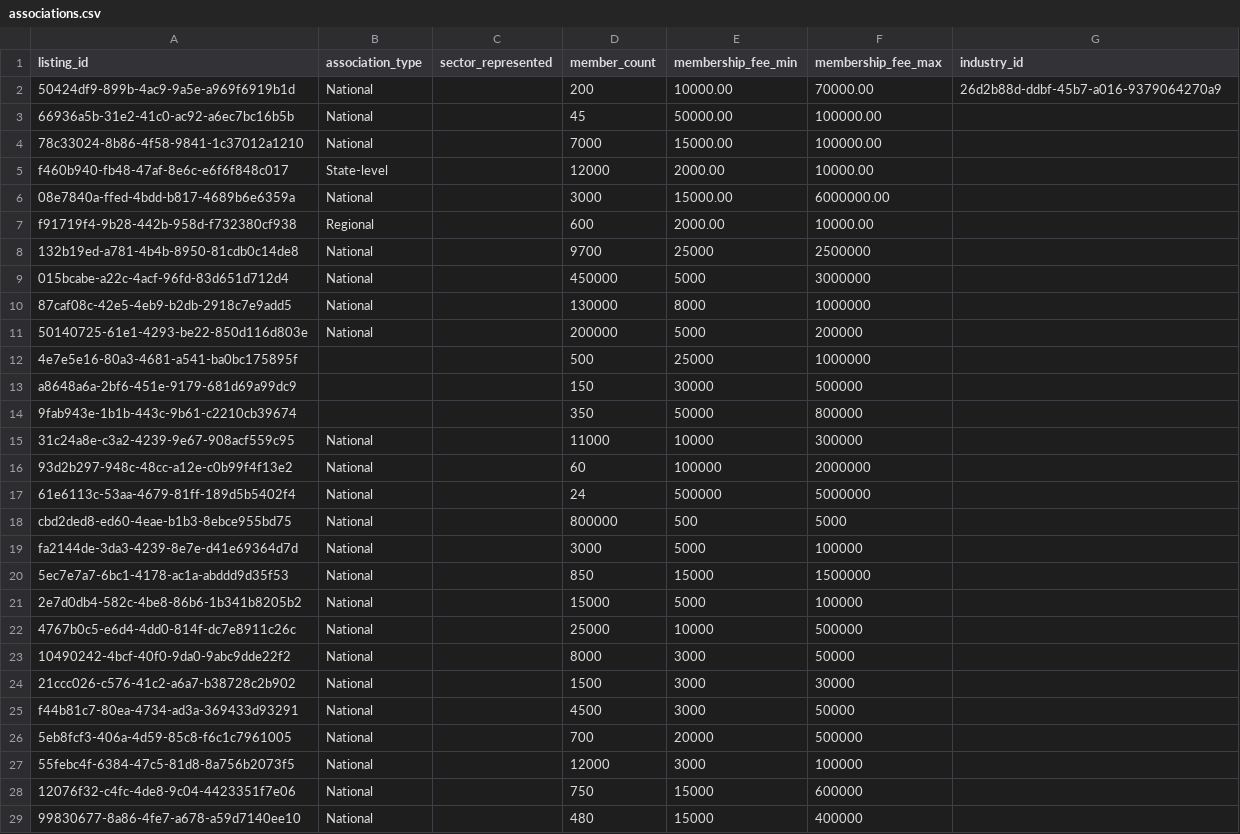
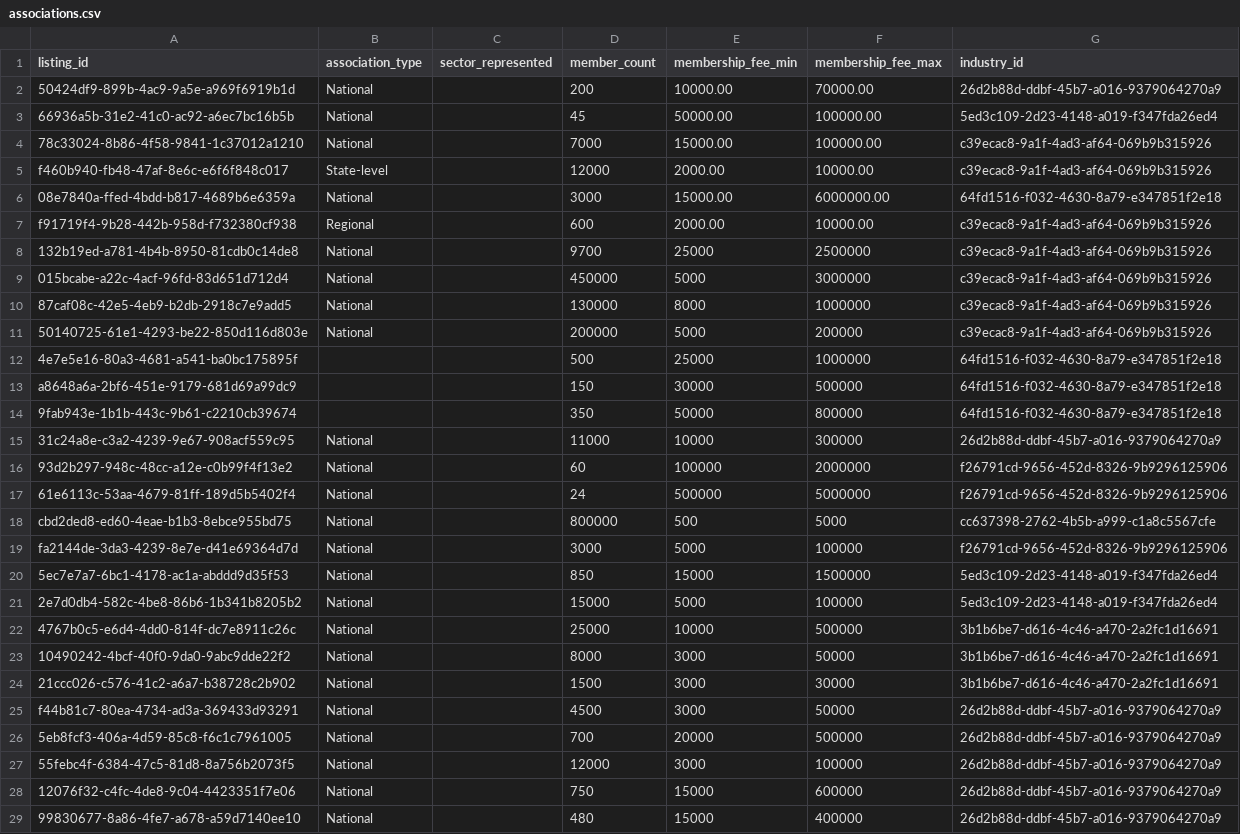
Before and after one commit to ShivcharanJalendra1908/Camunda-Workers, a CSV file: data/postgres/v2-data/associations.csv, drawn as a sheet; only a part is shown; the diff covers the shown part only.

Commit message:
Fix: final association industries aligned & details page long description resolved

```diff
--- a/data/postgres/v2-data/associations.csv
+++ b/data/postgres/v2-data/associations.csv
@@ -2,28 +2,28 @@ listing_id,association_type,sector_represented,member_count,membership_fee_min,m
 50424df9-899b-4ac9-9a5e-a969f6919b1d,National,,200,10000.00,70000.00,26d2b88d-ddbf-45b7-a016-9379064270a9
-66936a5b-31e2-41c0-ac92-a6ec7bc16b5b,National,,45,50000.00,100000.00,
-78c33024-8b86-4f58-9841-1c37012a1210,National,,7000,15000.00,100000.00,
-f460b940-fb48-47af-8e6c-e6f6f848c017,State-level,,12000,2000.00,10000.00,
-08e7840a-ffed-4bdd-b817-4689b6e6359a,National,,3000,15000.00,6000000.00,
-f91719f4-9b28-442b-958d-f732380cf938,Regional,,600,2000.00,10000.00,
-132b19ed-a781-4b4b-8950-81cdb0c14de8,National,,9700,25000,2500000,
-015bcabe-a22c-4acf-96fd-83d651d712d4,National,,450000,5000,3000000,
-87caf08c-42e5-4eb9-b2db-2918c7e9add5,National,,130000,8000,1000000,
-50140725-61e1-4293-be22-850d116d803e,National,,200000,5000,200000,
-4e7e5e16-80a3-4681-a541-ba0bc175895f,,,500,25000,1000000,
-a8648a6a-2bf6-451e-9179-681d69a99dc9,,,150,30000,500000,
-9fab943e-1b1b-443c-9b61-c2210cb39674,,,350,50000,800000,
-31c24a8e-c3a2-4239-9e67-908acf559c95,National,,11000,10000,300000,
-93d2b297-948c-48cc-a12e-c0b99f4f13e2,National,,60,100000,2000000,
-61e6113c-53aa-4679-81ff-189d5b5402f4,National,,24,500000,5000000,
-cbd2ded8-ed60-4eae-b1b3-8ebce955bd75,National,,800000,500,5000,
-fa2144de-3da3-4239-8e7e-d41e69364d7d,National,,3000,5000,100000,
-5ec7e7a7-6bc1-4178-ac1a-abddd9d35f53,National,,850,15000,1500000,
-2e7d0db4-582c-4be8-86b6-1b341b8205b2,National,,15000,5000,100000,
-4767b0c5-e6d4-4dd0-814f-dc7e8911c26c,National,,25000,10000,500000,
-10490242-4bcf-40f0-9da0-9abc9dde22f2,National,,8000,3000,50000,
-21ccc026-c576-41c2-a6a7-b38728c2b902,National,,1500,3000,30000,
-f44b81c7-80ea-4734-ad3a-369433d93291,National,,4500,3000,50000,
-5eb8fcf3-406a-4d59-85c8-f6c1c7961005,National,,700,20000,500000,
-55febc4f-6384-47c5-81d8-8a756b2073f5,National,,12000,3000,100000,
-12076f32-c4fc-4de8-9c04-4423351f7e06,National,,750,15000,600000,
-99830677-8a86-4fe7-a678-a59d7140ee10,National,,480,15000,400000,
+66936a5b-31e2-41c0-ac92-a6ec7bc16b5b,National,,45,50000.00,100000.00,5ed3c109-2d23-4148-a019-f347fda26ed4
+78c33024-8b86-4f58-9841-1c37012a1210,National,,7000,15000.00,100000.00,c39ecac8-9a1f-4ad3-af64-069b9b315926
+f460b940-fb48-47af-8e6c-e6f6f848c017,State-level,,12000,2000.00,10000.00,c39ecac8-9a1f-4ad3-af64-069b9b315926
+08e7840a-ffed-4bdd-b817-4689b6e6359a,National,,3000,15000.00,6000000.00,64fd1516-f032-4630-8a79-e347851f2e18
+f91719f4-9b28-442b-958d-f732380cf938,Regional,,600,2000.00,10000.00,c39ecac8-9a1f-4ad3-af64-069b9b315926
+132b19ed-a781-4b4b-8950-81cdb0c14de8,National,,9700,25000,2500000,c39ecac8-9a1f-4ad3-af64-069b9b315926
+015bcabe-a22c-4acf-96fd-83d651d712d4,National,,450000,5000,3000000,c39ecac8-9a1f-4ad3-af64-069b9b315926
+87caf08c-42e5-4eb9-b2db-2918c7e9add5,National,,130000,8000,1000000,c39ecac8-9a1f-4ad3-af64-069b9b315926
+50140725-61e1-4293-be22-850d116d803e,National,,200000,5000,200000,c39ecac8-9a1f-4ad3-af64-069b9b315926
+4e7e5e16-80a3-4681-a541-ba0bc175895f,,,500,25000,1000000,64fd1516-f032-4630-8a79-e347851f2e18
+a8648a6a-2bf6-451e-9179-681d69a99dc9,,,150,30000,500000,64fd1516-f032-4630-8a79-e347851f2e18
+9fab943e-1b1b-443c-9b61-c2210cb39674,,,350,50000,800000,64fd1516-f032-4630-8a79-e347851f2e18
+31c24a8e-c3a2-4239-9e67-908acf559c95,National,,11000,10000,300000,26d2b88d-ddbf-45b7-a016-9379064270a9
+93d2b297-948c-48cc-a12e-c0b99f4f13e2,National,,60,100000,2000000,f26791cd-9656-452d-8326-9b9296125906
+61e6113c-53aa-4679-81ff-189d5b5402f4,National,,24,500000,5000000,f26791cd-9656-452d-8326-9b9296125906
+cbd2ded8-ed60-4eae-b1b3-8ebce955bd75,National,,800000,500,5000,cc637398-2762-4b5b-a999-c1a8c5567cfe
+fa2144de-3da3-4239-8e7e-d41e69364d7d,National,,3000,5000,100000,f26791cd-9656-452d-8326-9b9296125906
+5ec7e7a7-6bc1-4178-ac1a-abddd9d35f53,National,,850,15000,1500000,5ed3c109-2d23-4148-a019-f347fda26ed4
+2e7d0db4-582c-4be8-86b6-1b341b8205b2,National,,15000,5000,100000,5ed3c109-2d23-4148-a019-f347fda26ed4
+4767b0c5-e6d4-4dd0-814f-dc7e8911c26c,National,,25000,10000,500000,3b1b6be7-d616-4c46-a470-2a2fc1d16691
+10490242-4bcf-40f0-9da0-9abc9dde22f2,National,,8000,3000,50000,3b1b6be7-d616-4c46-a470-2a2fc1d16691
+21ccc026-c576-41c2-a6a7-b38728c2b902,National,,1500,3000,30000,3b1b6be7-d616-4c46-a470-2a2fc1d16691
+f44b81c7-80ea-4734-ad3a-369433d93291,National,,4500,3000,50000,26d2b88d-ddbf-45b7-a016-9379064270a9
+5eb8fcf3-406a-4d59-85c8-f6c1c7961005,National,,700,20000,500000,26d2b88d-ddbf-45b7-a016-9379064270a9
+55febc4f-6384-47c5-81d8-8a756b2073f5,National,,12000,3000,100000,26d2b88d-ddbf-45b7-a016-9379064270a9
+12076f32-c4fc-4de8-9c04-4423351f7e06,National,,750,15000,600000,26d2b88d-ddbf-45b7-a016-9379064270a9
+99830677-8a86-4fe7-a678-a59d7140ee10,National,,480,15000,400000,26d2b88d-ddbf-45b7-a016-9379064270a9
```
Also changed, not shown: 120 edited cells elsewhere in this file, 3 other files.
